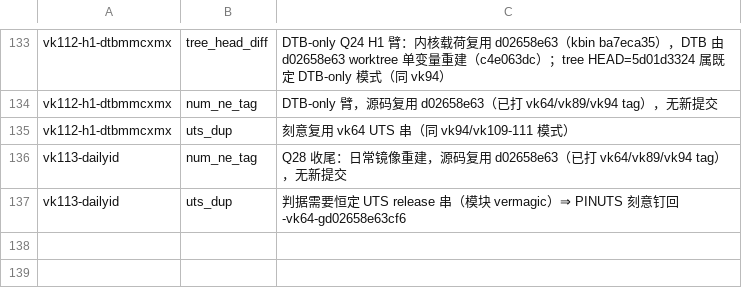
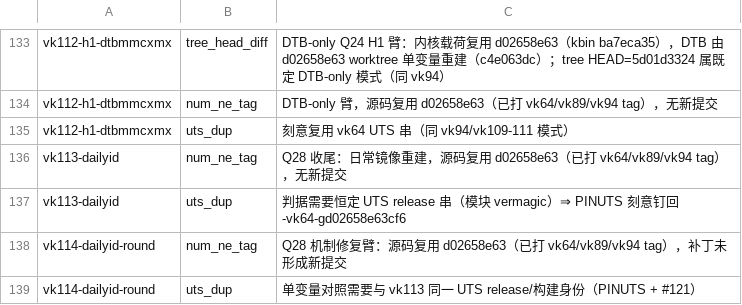
Before and after one commit to xiaquwan1001/lenovo-legion-y700-gen4-tb322fc-elden-linux, a TSV file: versions/vk-ledger-known-issues.tsv, drawn as a sheet; only a part is shown, gaps mark what is left out.

```diff
--- a/versions/vk-ledger-known-issues.tsv
+++ b/versions/vk-ledger-known-issues.tsv
@@ -137 +137,3 @@ vk113-dailyid	num_ne_tag	Q28 收尾：日常镜像重建，源码复用 d02658e6
 vk113-dailyid	uts_dup	判据需要恒定 UTS release 串（模块 vermagic）⇒ PINUTS 刻意钉回 -vk64-gd02658e63cf6
+vk114-dailyid-round	num_ne_tag	Q28 机制修复臂：源码复用 d02658e63（已打 vk64/vk89/vk94 tag），补丁未形成新提交
+vk114-dailyid-round	uts_dup	单变量对照需要与 vk113 同一 UTS release/构建身份（PINUTS + #121）
```
Also changed, not shown: reports/trials/index.tsv, versions/vk-kernel-identity.tsv, 6 other files.
